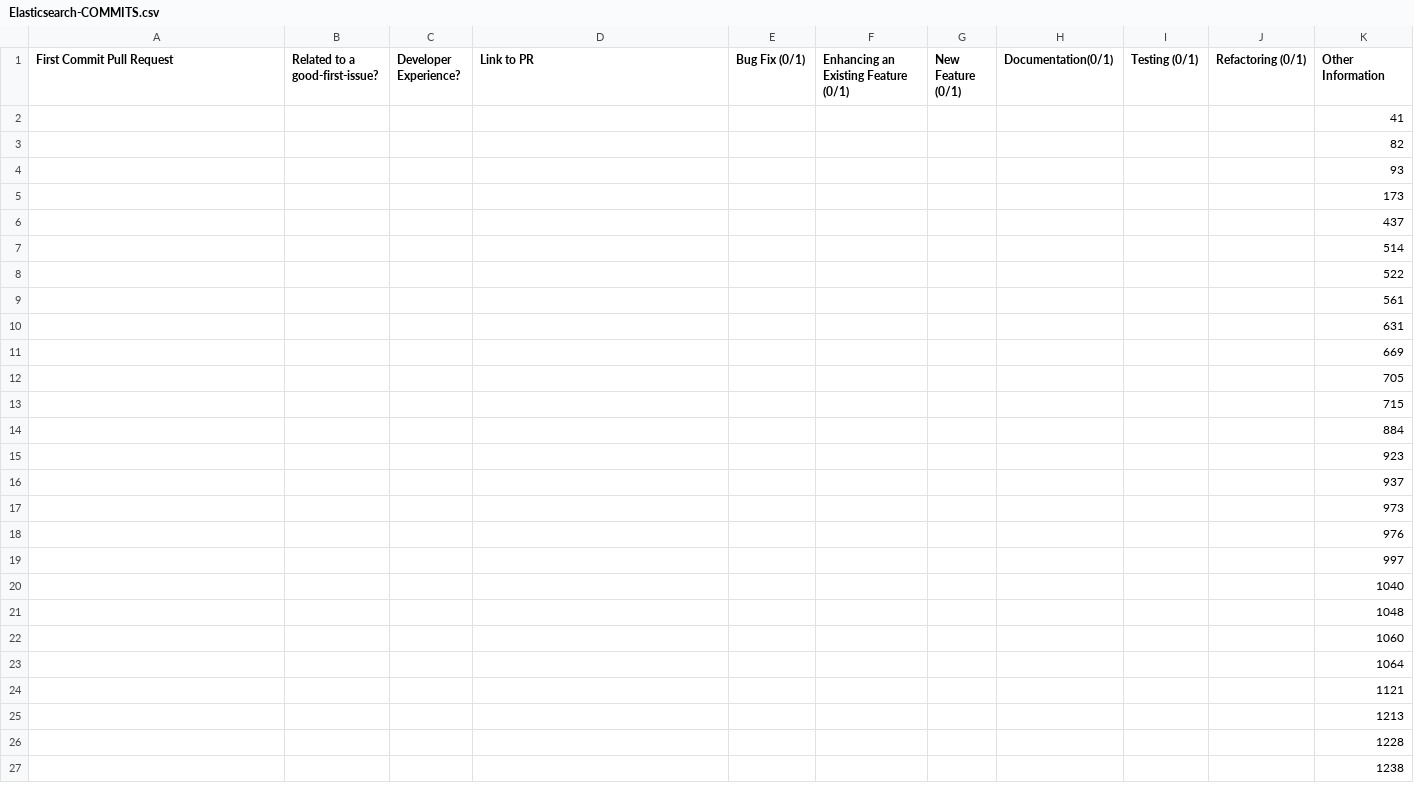
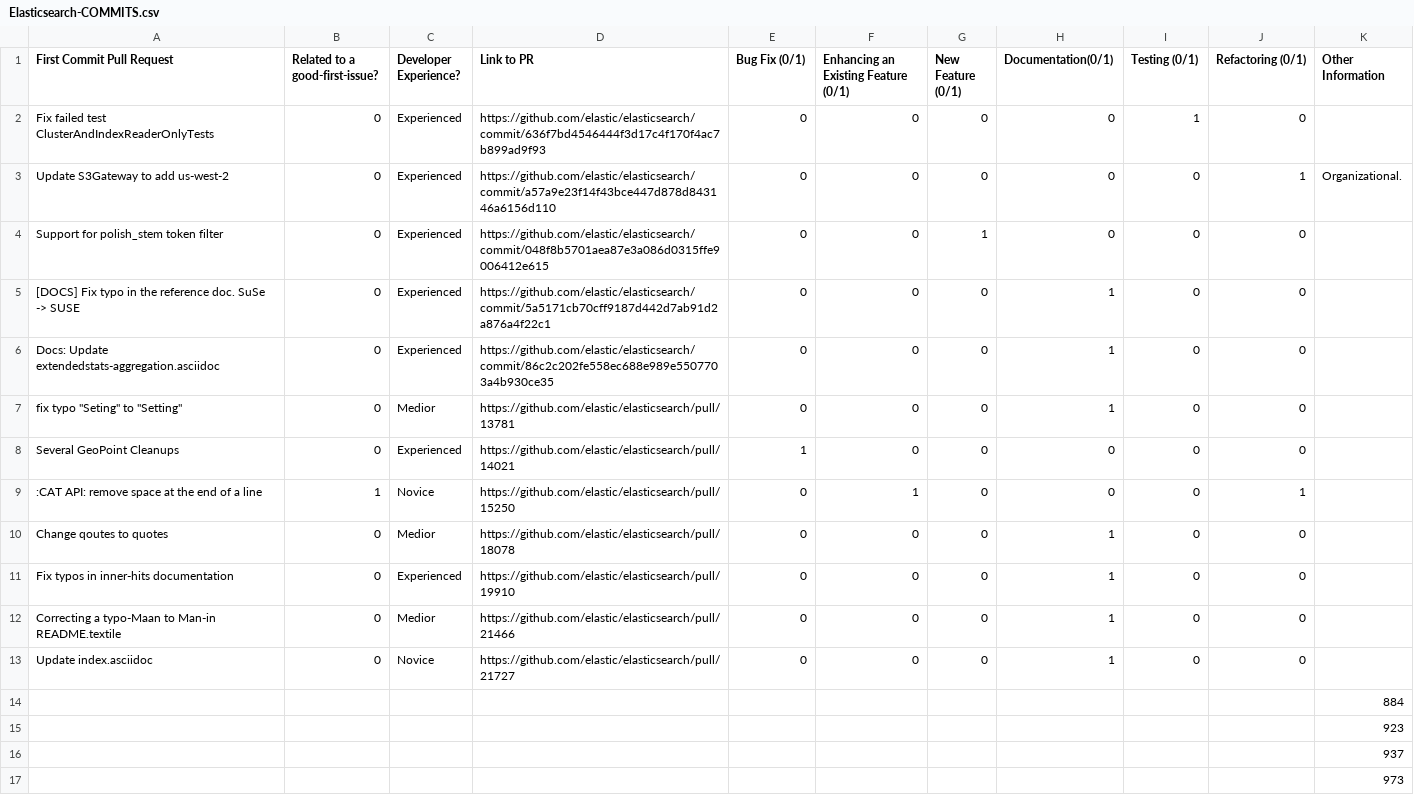
Before and after one commit to dalderliesten/Good-First-Issue, a CSV file: Analysis/Elasticsearch-COMMITS.csv, drawn as a sheet; only a part is shown; the shorter side is filled out with more unchanged rows; removed rows and columns are numbered as before the commit, all else as after; the diff names each change by its address in the sheet, - before the commit and + after, or states it on an @@ line.

Commit message:
Push Elast Progress
Continued work, pushing progress for commits, not done!

```diff
--- a/Analysis/Elasticsearch-COMMITS.csv
+++ b/Analysis/Elasticsearch-COMMITS.csv
-row 2:  |  |  |  |  |  |  |  |  |  | 41
-row 3:  |  |  |  |  |  |  |  |  |  | 82
-row 4:  |  |  |  |  |  |  |  |  |  | 93
-row 5:  |  |  |  |  |  |  |  |  |  | 173
-row 6:  |  |  |  |  |  |  |  |  |  | 437
-row 7:  |  |  |  |  |  |  |  |  |  | 514
-row 8:  |  |  |  |  |  |  |  |  |  | 522
-row 9:  |  |  |  |  |  |  |  |  |  | 561
-row 10:  |  |  |  |  |  |  |  |  |  | 631
-row 11:  |  |  |  |  |  |  |  |  |  | 669
-row 12:  |  |  |  |  |  |  |  |  |  | 705
-row 13:  |  |  |  |  |  |  |  |  |  | 715
+row 2: Fix failed test ClusterAndIndexReaderOnlyTests | 0 | Experienced | https://github.com/elastic/elasticsearch/commit/636f7bd4546444f3d17c4f170f4ac7b899ad9f93 | 0 | 0 | 0 | 0 | 1 | 0
+row 3: Update S3Gateway to add us-west-2 | 0 | Experienced | https://github.com/elastic/elasticsearch/commit/a57a9e23f14f43bce447d878d843146a6156d110 | 0 | 0 | 0 | 0 | 0 | 1 | Organizational.
+row 4: Support for polish_stem token filter | 0 | Experienced | https://github.com/elastic/elasticsearch/commit/048f8b5701aea87e3a086d0315ffe9006412e615 | 0 | 0 | 1 | 0 | 0 | 0
+row 5: [DOCS] Fix typo in the reference doc. SuSe -> SUSE | 0 | Experienced | https://github.com/elastic/elasticsearch/commit/5a5171cb70cff9187d442d7ab91d2a876a4f22c1 | 0 | 0 | 0 | 1 | 0 | 0
+row 6: Docs: Update extendedstats-aggregation.asciidoc | 0 | Experienced | https://github.com/elastic/elasticsearch/commit/86c2c202fe558ec688e989e5507703a4b930ce35 | 0 | 0 | 0 | 1 | 0 | 0
+row 7: fix typo "Seting" to "Setting" | 0 | Medior | https://github.com/elastic/elasticsearch/pull/13781 | 0 | 0 | 0 | 1 | 0 | 0
+row 8: Several GeoPoint Cleanups | 0 | Experienced | https://github.com/elastic/elasticsearch/pull/14021 | 1 | 0 | 0 | 0 | 0 | 0
+row 9: :CAT API: remove space at the end of a line | 1 | Novice | https://github.com/elastic/elasticsearch/pull/15250 | 0 | 1 | 0 | 0 | 0 | 1
+row 10: Change qoutes to quotes | 0 | Medior | https://github.com/elastic/elasticsearch/pull/18078 | 0 | 0 | 0 | 1 | 0 | 0
+row 11: Fix typos in inner-hits documentation | 0 | Experienced | https://github.com/elastic/elasticsearch/pull/19910 | 0 | 0 | 0 | 1 | 0 | 0
+row 12: Correcting a typo-Maan to Man-in README.textile | 0 | Medior | https://github.com/elastic/elasticsearch/pull/21466 | 0 | 0 | 0 | 1 | 0 | 0
+row 13: Update index.asciidoc | 0 | Novice | https://github.com/elastic/elasticsearch/pull/21727 | 0 | 0 | 0 | 1 | 0 | 0
```
